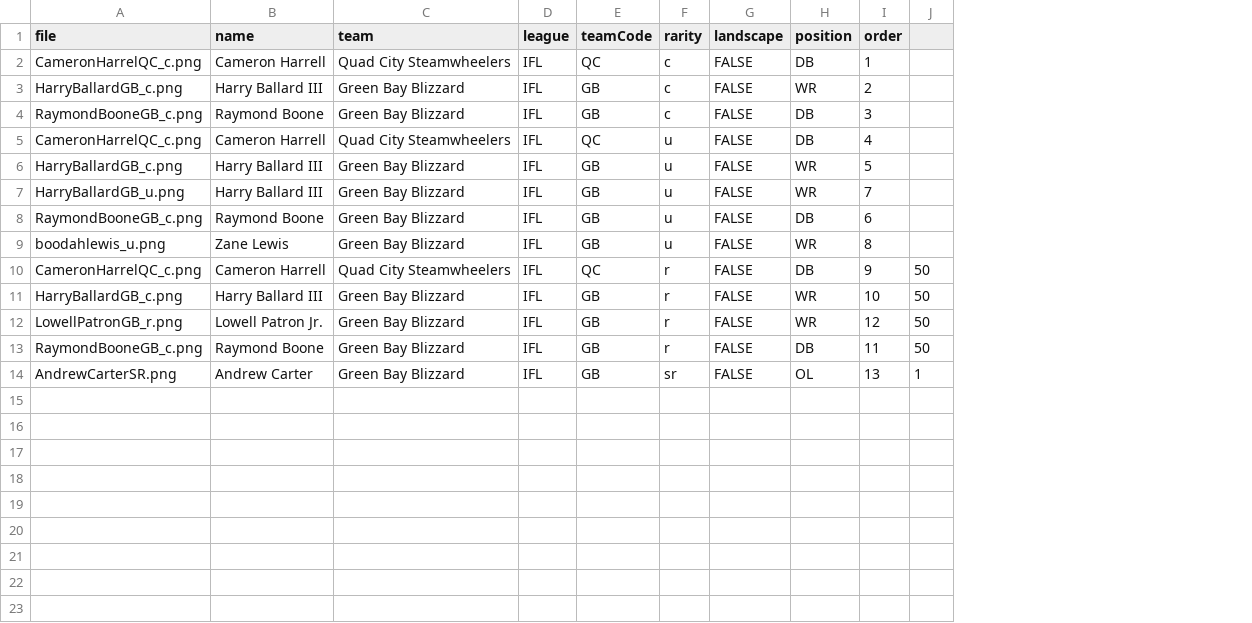
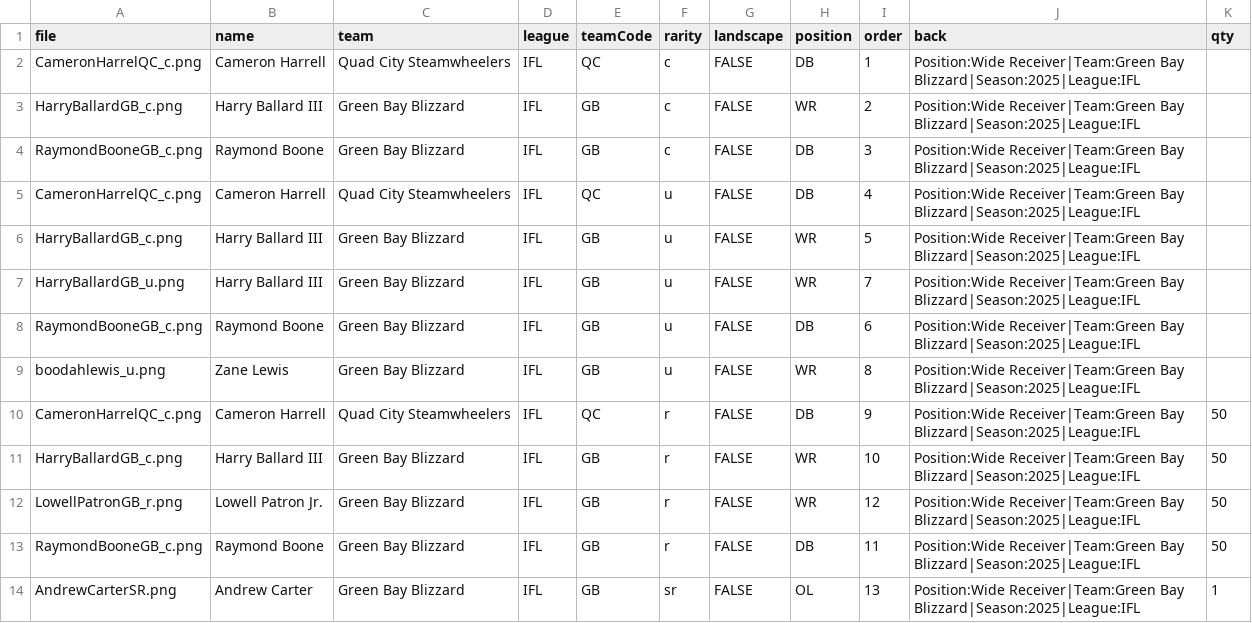
Before and after one commit to indoorfootballindex/ifl-cards, a CSV file: packs/IFL2025/cards.csv, drawn as a sheet; addresses are those after the commit; the diff names each change by its address in the sheet, - before the commit and + after, or states it on an @@ line.

```diff
--- a/packs/IFL2025/cards.csv
+++ b/packs/IFL2025/cards.csv
+column J (back), rows 2-14: all Position:Wide Receiver|Team:Green Bay Blizzard|Season:2025|League:IFL
-K1: (empty)
+K1: qty
```
Also changed, not shown: 1 other file.
